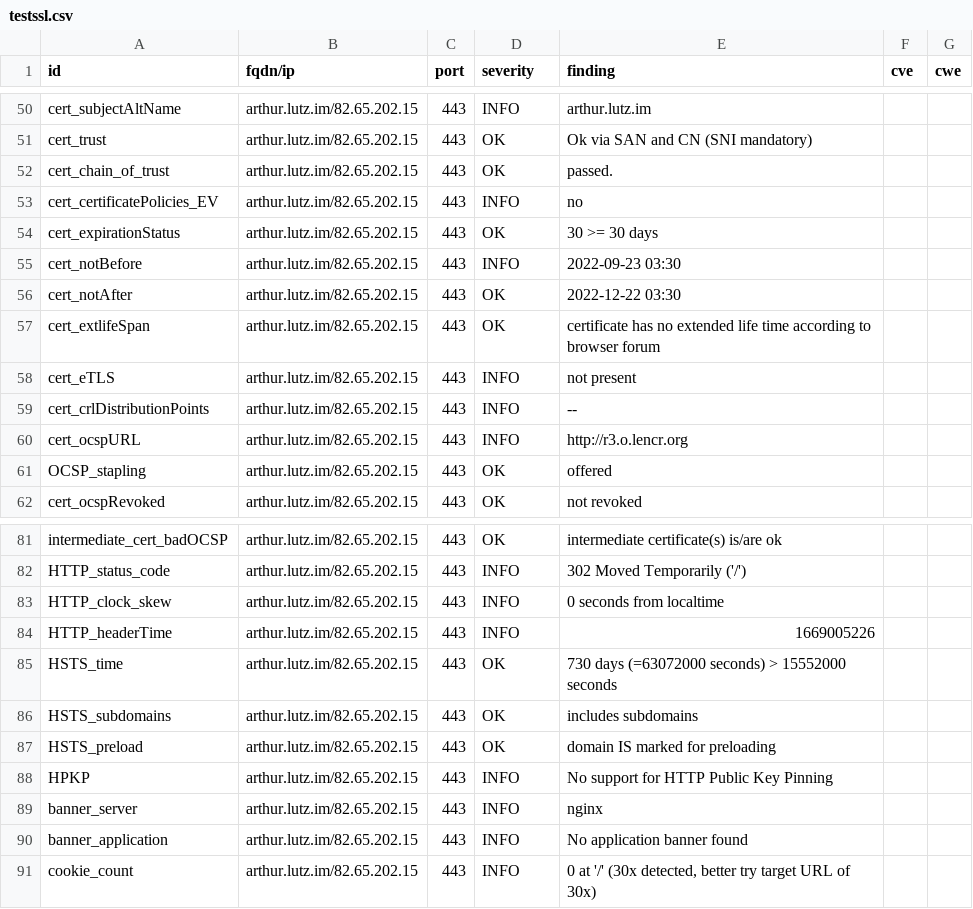
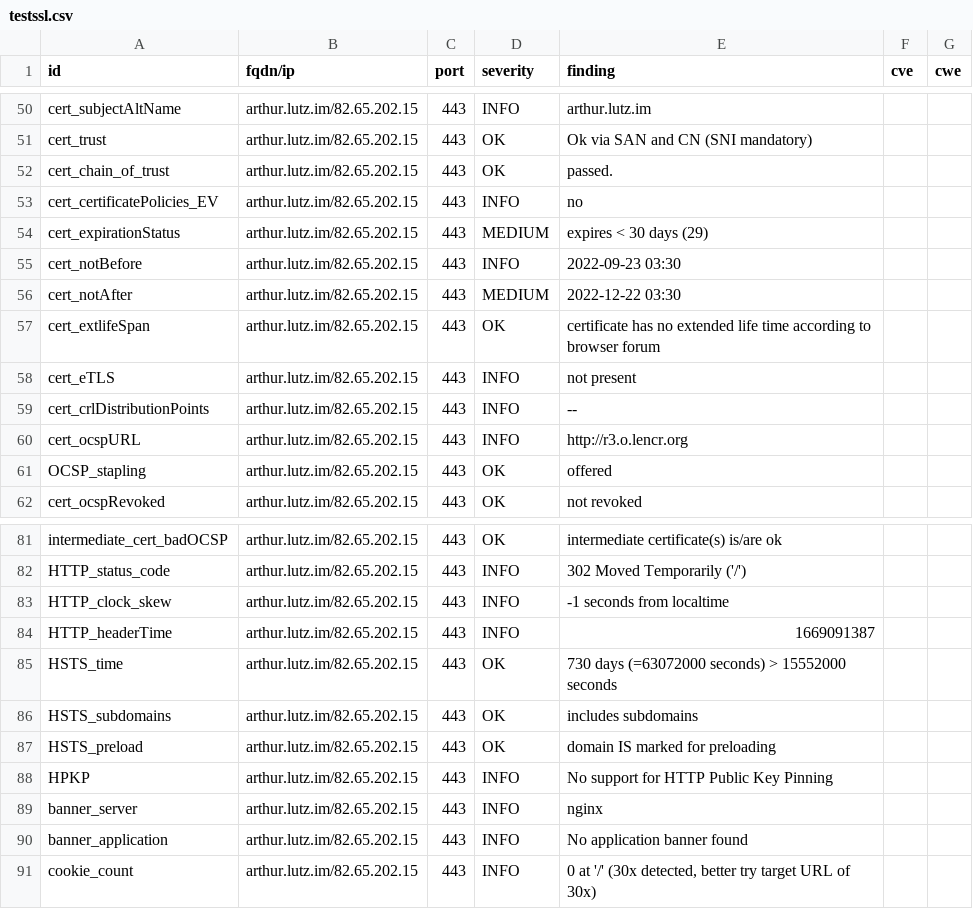
Before and after one commit to arthurlutz/dashlord, a CSV file: results/aHR0cHM6Ly9hcnRodXIubHV0ei5pbS9ibG9nLw==/testssl.csv, drawn as a sheet; only a part is shown, gaps mark what is left out.

```diff
--- a/results/aHR0cHM6Ly9hcnRodXIubHV0ei5pbS9ibG9nLw==/testssl.csv
+++ b/results/aHR0cHM6Ly9hcnRodXIubHV0ei5pbS9ibG9nLw==/testssl.csv
@@ -53,5 +53,5 @@
 "cert_certificatePolicies_EV","arthur.lutz.im/82.65.202.15","443","INFO","no","",""
-"cert_expirationStatus","arthur.lutz.im/82.65.202.15","443","OK","30 >= 30 days","",""
+"cert_expirationStatus","arthur.lutz.im/82.65.202.15","443","MEDIUM","expires < 30 days (29)","",""
 "cert_notBefore","arthur.lutz.im/82.65.202.15","443","INFO","2022-09-23 03:30","",""
-"cert_notAfter","arthur.lutz.im/82.65.202.15","443","OK","2022-12-22 03:30","",""
+"cert_notAfter","arthur.lutz.im/82.65.202.15","443","MEDIUM","2022-12-22 03:30","",""
 "cert_extlifeSpan","arthur.lutz.im/82.65.202.15","443","OK","certificate has no extended life time according to browser forum","",""
@@ -82,4 +82,4 @@
 "HTTP_status_code","arthur.lutz.im/82.65.202.15","443","INFO","302 Moved Temporarily ('/')","",""
-"HTTP_clock_skew","arthur.lutz.im/82.65.202.15","443","INFO","0 seconds from localtime","",""
-"HTTP_headerTime","arthur.lutz.im/82.65.202.15","443","INFO","1669005226","",""
+"HTTP_clock_skew","arthur.lutz.im/82.65.202.15","443","INFO","-1 seconds from localtime","",""
+"HTTP_headerTime","arthur.lutz.im/82.65.202.15","443","INFO","1669091387","",""
 "HSTS_time","arthur.lutz.im/82.65.202.15","443","OK","730 days (=63072000 seconds) > 15552000 seconds","",""
```
Also changed, not shown: 10 other files.
